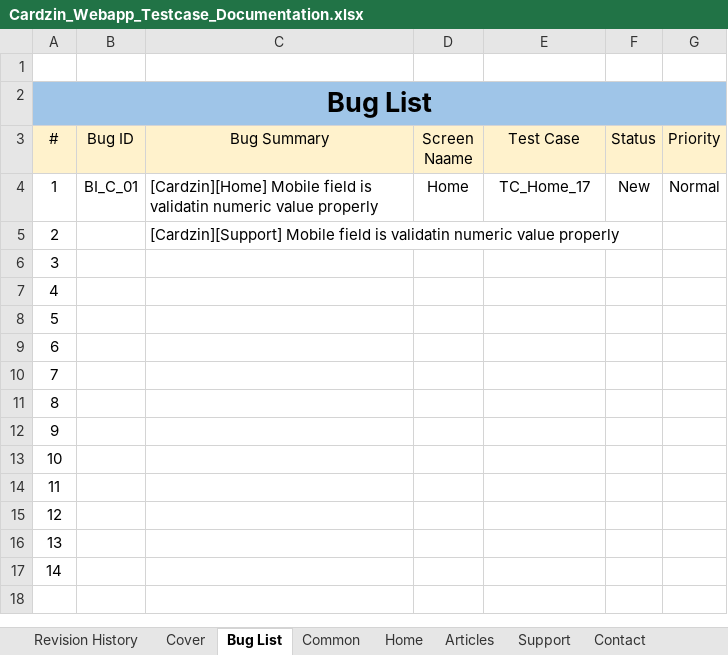
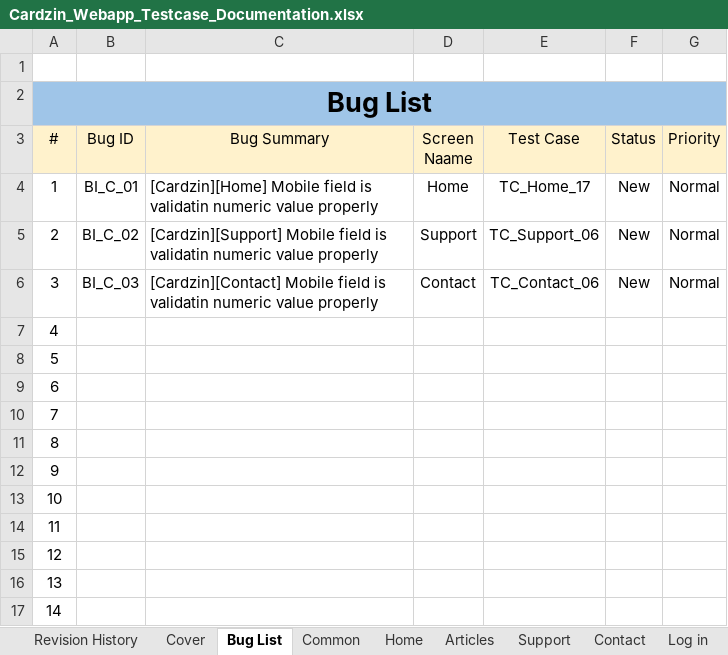
Before and after one commit to marjia16/cardzin-testing-doc, an Excel workbook: Cardzin_Webapp_Testcase_Documentation.xlsx, sheet Bug List, drawn as a sheet; values as stored, in another font and other column widths than the file's, no borders; the diff names each change by its address in the sheet, - before the commit and + after, or states it on an @@ line.

```diff
--- a/Cardzin_Webapp_Testcase_Documentation.xlsx (sheet Bug List)
+++ b/Cardzin_Webapp_Testcase_Documentation.xlsx (sheet Bug List)
+sheet tab: Log in
-B5 (Bug ID): (empty)
+B5 (Bug ID): BI_C_02
-D5 (Screen Naame): (empty)
+D5 (Screen Naame): Support
-E5 (Test Case): (empty)
+E5 (Test Case): TC_Support_06
-F5:F6 (Status): (empty)
+F5:F6 (Status): New
-G5:G6 (Priority): (empty)
+G5:G6 (Priority): Normal
-B6 (Bug ID): (empty)
+B6 (Bug ID): BI_C_03
-C6 (Bug Summary): (empty)
+C6 (Bug Summary): [Cardzin][Contact] Mobile field is validatin numeric value properly
-D6 (Screen Naame): (empty)
+D6 (Screen Naame): Contact
-E6 (Test Case): (empty)
+E6 (Test Case): TC_Contact_06
```
Also changed, not shown: sheet Articles, sheet Contact, sheet Support, sheet Home.
